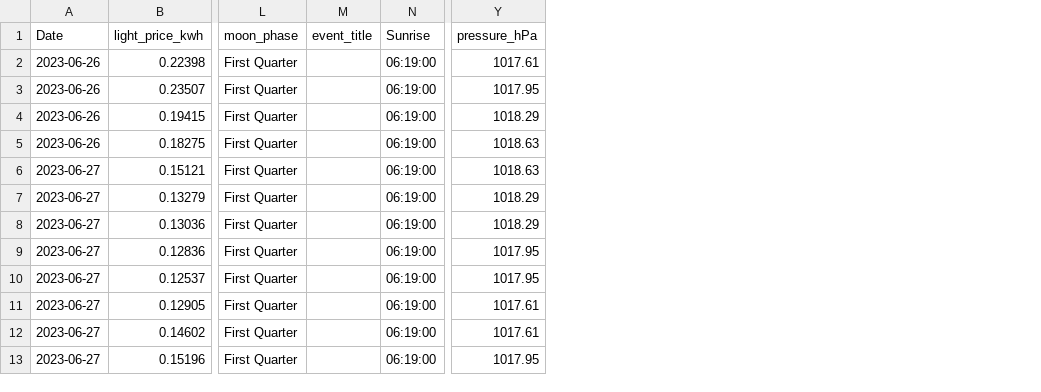
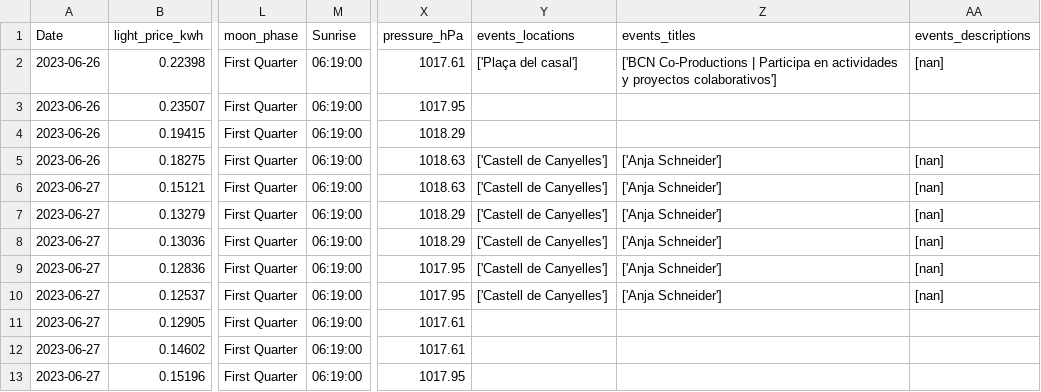
Before and after one commit to Connecthink-Innovation/InergyGamification, a CSV file: Light_intensity_recommender/input_data/processed_data_next.csv, drawn as a sheet; only a part is shown, gaps mark what is left out; removed rows and columns are numbered as before the commit, all else as after; the diff names each change by its address in the sheet, - before the commit and + after, or states it on an @@ line.

```diff
--- a/Light_intensity_recommender/input_data/processed_data_next.csv
+++ b/Light_intensity_recommender/input_data/processed_data_next.csv
-column M (event_title), empty
+column Y (events_locations), rows 2-10: ['Plaça del casal'] |  |  | ['Castell de Canyelles'] | ['Castell de Canyelles'] | ['Castell de Canyelles'] | ['Castell de Canyelles'] | ['Castell de Canyelles'] | ['Castell de Canyelles']
+column Z (events_titles), rows 2-10: ['BCN Co-Productions | Participa en actividades y proyectos colaborativos'] |  |  | ['Anja Schneider'] | ['Anja Schneider'] | ['Anja Schneider'] | ['Anja Schneider'] | ['Anja Schneider'] | ['Anja Schneider']
+column AA (events_descriptions), rows 2-10: [nan] |  |  | [nan] | [nan] | [nan] | [nan] | [nan] | [nan]
```
Also changed, not shown: Light_intensity_recommender/output_data/recommended_light_intensity.csv, Preprocessor/output_data/processed_data_next.csv, 5 other files.
